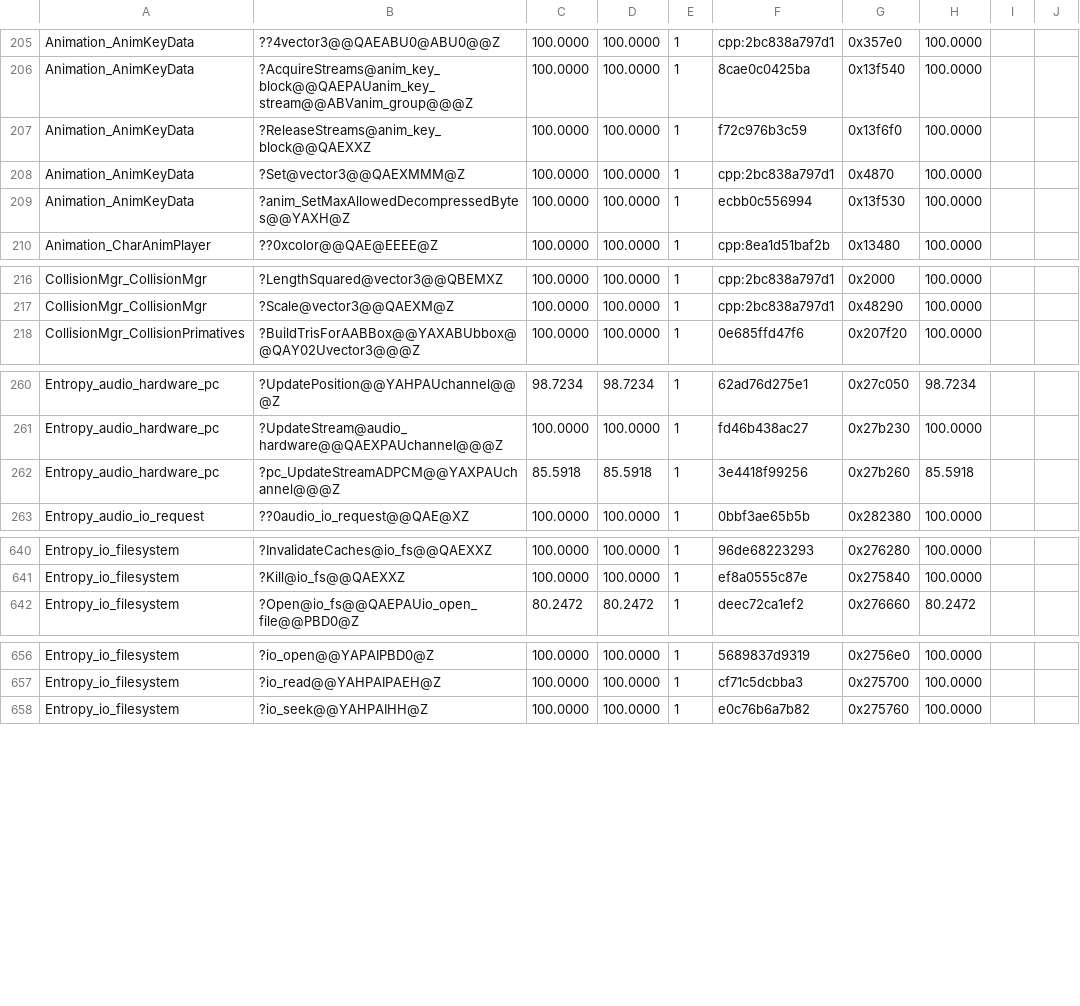
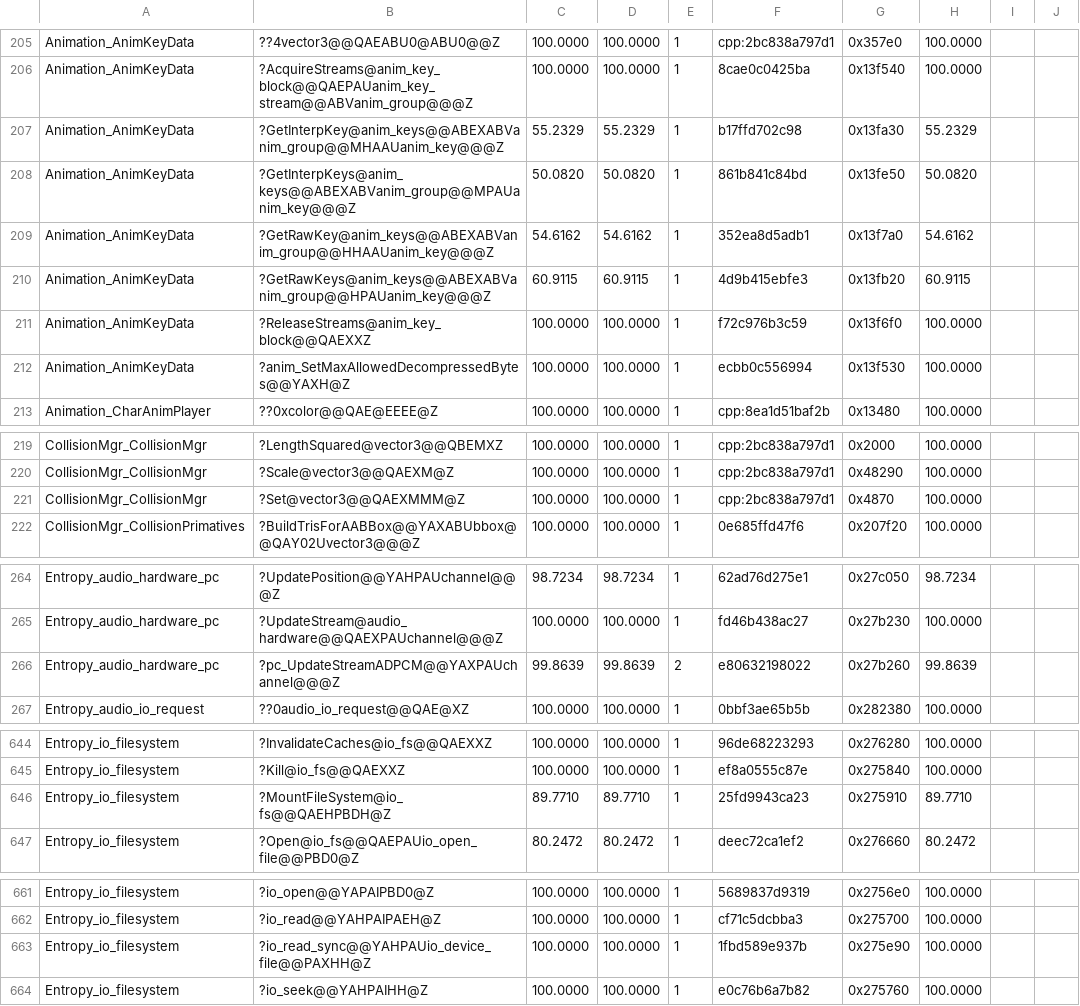
Before and after one commit to sushi-shi/hobbit-decomp, a TSV file: config/match_baseline.tsv, drawn as a sheet; only a part is shown, gaps mark what is left out; the diff covers the shown part only.

Commit message:
Import runtime families and reconstruct animation and filesystem methods

```diff
--- a/config/match_baseline.tsv
+++ b/config/match_baseline.tsv
@@ -206,4 +206,7 @@ Animation_AnimKeyData	??4vector3@@QAEABU0@ABU0@@Z	100.0000	100.0000	1	cpp:2bc838
 Animation_AnimKeyData	?AcquireStreams@anim_key_block@@QAEPAUanim_key_stream@@ABVanim_group@@@Z	100.0000	100.0000	1	8cae0c0425ba	0x13f540	100.0000	
+Animation_AnimKeyData	?GetInterpKey@anim_keys@@ABEXABVanim_group@@MHAAUanim_key@@@Z	55.2329	55.2329	1	b17ffd702c98	0x13fa30	55.2329	
+Animation_AnimKeyData	?GetInterpKeys@anim_keys@@ABEXABVanim_group@@MPAUanim_key@@@Z	50.0820	50.0820	1	861b841c84bd	0x13fe50	50.0820	
+Animation_AnimKeyData	?GetRawKey@anim_keys@@ABEXABVanim_group@@HHAAUanim_key@@@Z	54.6162	54.6162	1	352ea8d5adb1	0x13f7a0	54.6162	
+Animation_AnimKeyData	?GetRawKeys@anim_keys@@ABEXABVanim_group@@HPAUanim_key@@@Z	60.9115	60.9115	1	4d9b415ebfe3	0x13fb20	60.9115	
 Animation_AnimKeyData	?ReleaseStreams@anim_key_block@@QAEXXZ	100.0000	100.0000	1	f72c976b3c59	0x13f6f0	100.0000	
-Animation_AnimKeyData	?Set@vector3@@QAEXMMM@Z	100.0000	100.0000	1	cpp:2bc838a797d1	0x4870	100.0000	
 Animation_AnimKeyData	?anim_SetMaxAllowedDecompressedBytes@@YAXH@Z	100.0000	100.0000	1	ecbb0c556994	0x13f530	100.0000	
@@ -217,2 +220,3 @@ CollisionMgr_CollisionMgr	?LengthSquared@vector3@@QBEMXZ	100.0000	100.0000	1	cpp
 CollisionMgr_CollisionMgr	?Scale@vector3@@QAEXM@Z	100.0000	100.0000	1	cpp:2bc838a797d1	0x48290	100.0000	
+CollisionMgr_CollisionMgr	?Set@vector3@@QAEXMMM@Z	100.0000	100.0000	1	cpp:2bc838a797d1	0x4870	100.0000	
 CollisionMgr_CollisionPrimatives	?BuildTrisForAABBox@@YAXABUbbox@@QAY02Uvector3@@@Z	100.0000	100.0000	1	0e685ffd47f6	0x207f20	100.0000	
@@ -261,3 +265,3 @@ Entropy_audio_hardware_pc	?UpdatePosition@@YAHPAUchannel@@@Z	98.7234	98.7234	1	6
 Entropy_audio_hardware_pc	?UpdateStream@audio_hardware@@QAEXPAUchannel@@@Z	100.0000	100.0000	1	fd46b438ac27	0x27b230	100.0000	
-Entropy_audio_hardware_pc	?pc_UpdateStreamADPCM@@YAXPAUchannel@@@Z	85.5918	85.5918	1	3e4418f99256	0x27b260	85.5918	
+Entropy_audio_hardware_pc	?pc_UpdateStreamADPCM@@YAXPAUchannel@@@Z	99.8639	99.8639	2	e80632198022	0x27b260	99.8639	
 Entropy_audio_io_request	??0audio_io_request@@QAE@XZ	100.0000	100.0000	1	0bbf3ae65b5b	0x282380	100.0000	
@@ -641,2 +645,3 @@ Entropy_io_filesystem	?InvalidateCaches@io_fs@@QAEXXZ	100.0000	100.0000	1	96de68
 Entropy_io_filesystem	?Kill@io_fs@@QAEXXZ	100.0000	100.0000	1	ef8a0555c87e	0x275840	100.0000	
+Entropy_io_filesystem	?MountFileSystem@io_fs@@QAEHPBDH@Z	89.7710	89.7710	1	25fd9943ca23	0x275910	89.7710	
 Entropy_io_filesystem	?Open@io_fs@@QAEPAUio_open_file@@PBD0@Z	80.2472	80.2472	1	deec72ca1ef2	0x276660	80.2472	
@@ -657,2 +662,3 @@ Entropy_io_filesystem	?io_open@@YAPAIPBD0@Z	100.0000	100.0000	1	5689837d9319	0x2
 Entropy_io_filesystem	?io_read@@YAHPAIPAEH@Z	100.0000	100.0000	1	cf71c5dcbba3	0x275700	100.0000	
+Entropy_io_filesystem	?io_read_sync@@YAHPAUio_device_file@@PAXHH@Z	100.0000	100.0000	1	1fbd589e937b	0x275e90	100.0000	
 Entropy_io_filesystem	?io_seek@@YAHPAIHH@Z	100.0000	100.0000	1	e0c76b6a7b82	0x275760	100.0000	
```
Also changed, not shown: 15 edited cells elsewhere in this file, config/retail/absolute_relocations.tsv, config/retail/data.tsv, 40 other files.
